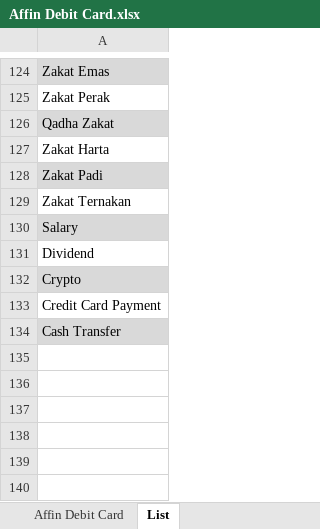
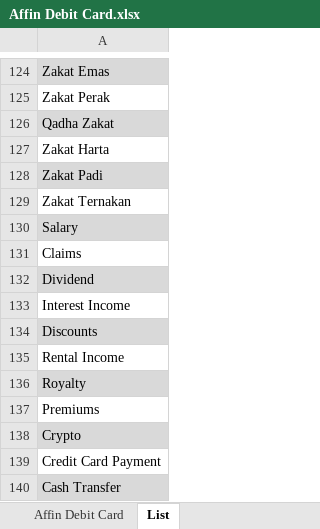
Before and after one commit to anasabaziz/Personal-Finance-Management-Power-BI, an Excel workbook: DataSource/Affin Debit Card.xlsx, sheet List, drawn as a sheet; only a part is shown, gaps mark what is left out; values as stored, in another font and other column widths than the file's, no borders; addresses are those after the commit; the diff names each change by its address in the sheet, - before the commit and + after, or states it on an @@ line.

```diff
--- a/DataSource/Affin Debit Card.xlsx (sheet List)
+++ b/DataSource/Affin Debit Card.xlsx (sheet List)
+row 131: Claims
-A132 fill: none
+A132 fill: #D9D9D9
+row 133: Interest Income
+row 134: Discounts
+row 135: Rental Income
+row 136: Royalty
+row 137: Premiums
```
Also changed, not shown: sheet Affin Debit Card, DataSource/Affin Credit Card.xlsx, DataSource/HSBC Credit Card.xlsx, 50 other files.
